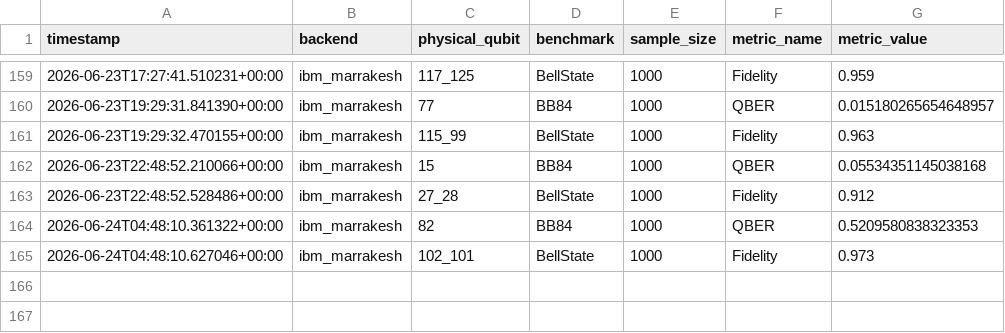
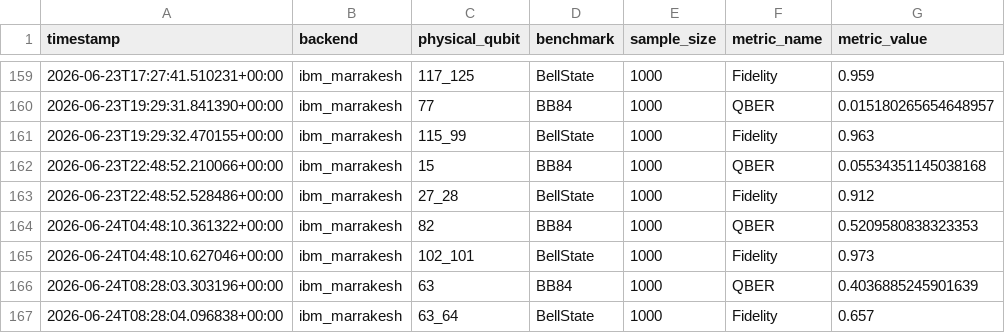
Before and after one commit to ArnavBallinCode/transmon-qkd-ml, a CSV file: data/timeseries/benchmark_history.csv, drawn as a sheet; only a part is shown, gaps mark what is left out.

```diff
--- a/data/timeseries/benchmark_history.csv
+++ b/data/timeseries/benchmark_history.csv
@@ -165 +165,3 @@ timestamp,backend,physical_qubit,benchmark,sample_size,metric_name,metric_value
 2026-06-24T04:48:10.627046+00:00,ibm_marrakesh,102_101,BellState,1000,Fidelity,0.973
+2026-06-24T08:28:03.303196+00:00,ibm_marrakesh,63,BB84,1000,QBER,0.4036885245901639
+2026-06-24T08:28:04.096838+00:00,ibm_marrakesh,63_64,BellState,1000,Fidelity,0.657
```
Also changed, not shown: 2 other files.
